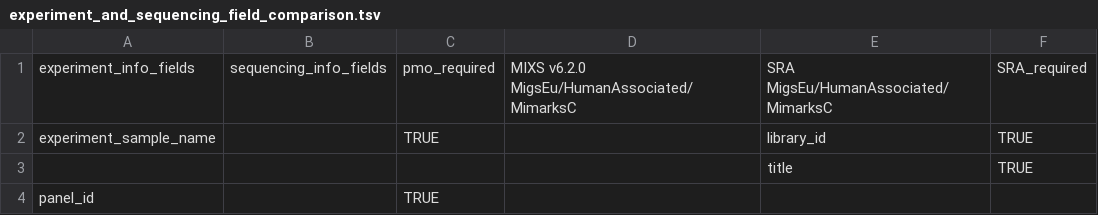
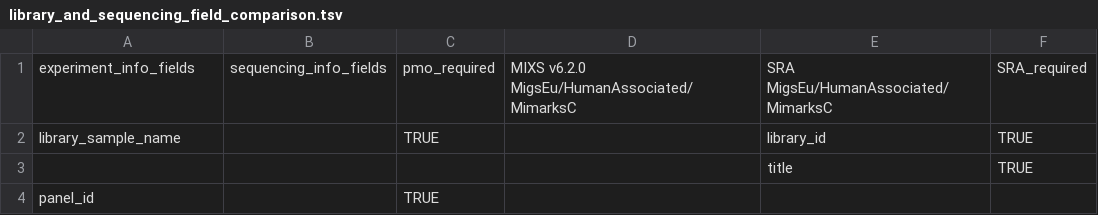
Before and after one commit to PlasmoGenEpi/PMO_Docs, a TSV file: format/library_and_sequencing_field_comparison.tsv (was format/experiment_and_sequencing_field_comparison.tsv), drawn as a sheet; only a part is shown.

```diff
--- a/format/experiment_and_sequencing_field_comparison.tsv
+++ b/format/library_and_sequencing_field_comparison.tsv
@@ -1,3 +1,3 @@
 experiment_info_fields	sequencing_info_fields	pmo_required	MIXS v6.2.0 MigsEu/HumanAssociated/MimarksC	SRA MigsEu/HumanAssociated/MimarksC	SRA_required
-experiment_sample_name		TRUE		library_id	TRUE
+library_sample_name		TRUE		library_id	TRUE
 				title	TRUE
```
Also changed, not shown: 19 other files.
